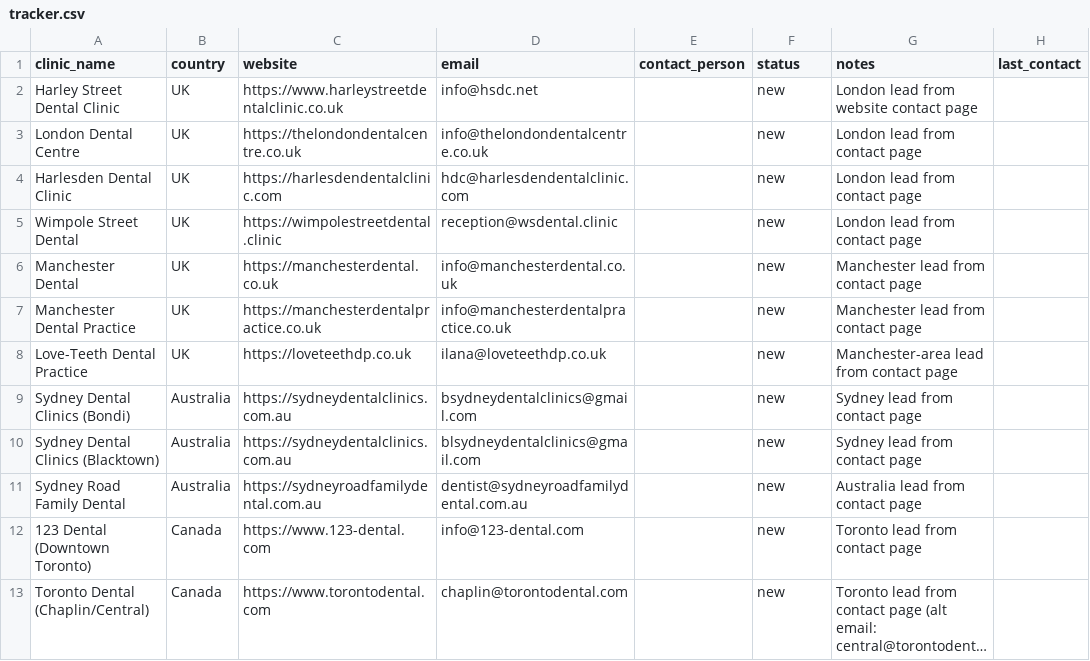
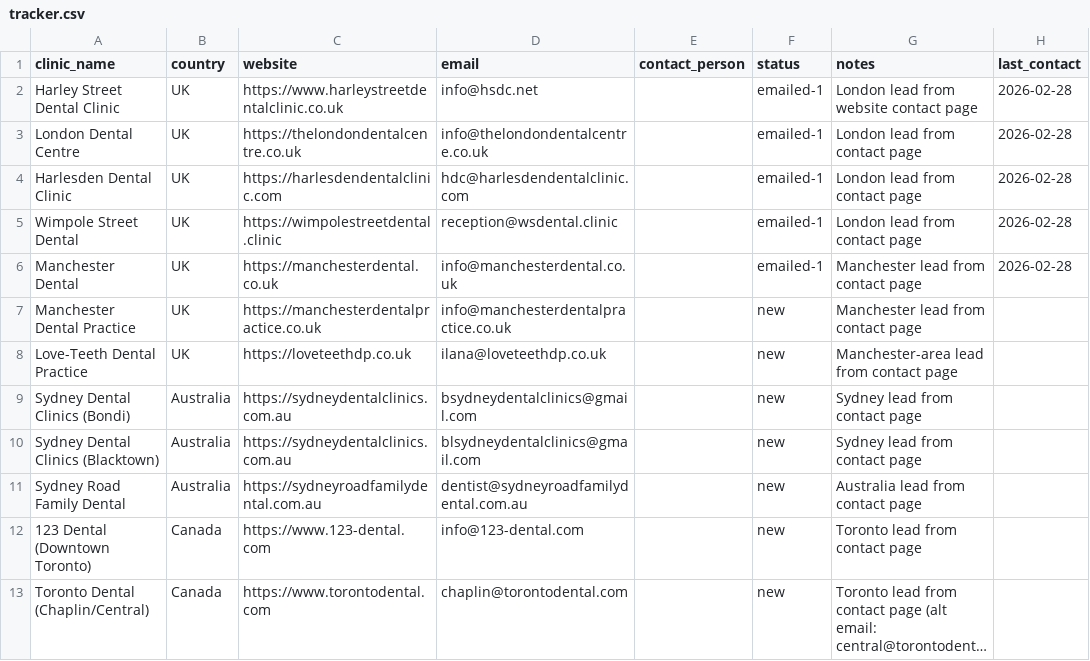
Before and after one commit to aydncy/clinicflowac-oss, a CSV file: outreach/tracker.csv, drawn as a sheet; long unchanged cells end in ….

Commit message:
docs: update outreach status (batch 1 - 5 emails sent)

```diff
--- a/outreach/tracker.csv
+++ b/outreach/tracker.csv
@@ -1,7 +1,7 @@
 clinic_name,country,website,email,contact_person,status,notes,last_contact
-Harley Street Dental Clinic,UK,https://www.harleystreetdentalclinic.co.uk,info@hsdc.net,,new,London lead from website contact page,
-London Dental Centre,UK,https://thelondondentalcentre.co.uk,info@thelondondentalcentre.co.uk,,new,London lead from contact page,
-Harlesden Dental Clinic,UK,https://harlesdendentalclinic.com,hdc@harlesdendentalclinic.com,,new,London lead from contact page,
-Wimpole Street Dental,UK,https://wimpolestreetdental.clinic,reception@wsdental.clinic,,new,London lead from contact page,
-Manchester Dental,UK,https://manchesterdental.co.uk,info@manchesterdental.co.uk,,new,Manchester lead from contact page,
+Harley Street Dental Clinic,UK,https://www.harleystreetdentalclinic.co.uk,info@hsdc.net,,emailed-1,London lead from website contact page,2026-02-28
+London Dental Centre,UK,https://thelondondentalcentre.co.uk,info@thelondondentalcentre.co.uk,,emailed-1,London lead from contact page,2026-02-28
+Harlesden Dental Clinic,UK,https://harlesdendentalclinic.com,hdc@harlesdendentalclinic.com,,emailed-1,London lead from contact page,2026-02-28
+Wimpole Street Dental,UK,https://wimpolestreetdental.clinic,reception@wsdental.clinic,,emailed-1,London lead from contact page,2026-02-28
+Manchester Dental,UK,https://manchesterdental.co.uk,info@manchesterdental.co.uk,,emailed-1,Manchester lead from contact page,2026-02-28
 Manchester Dental Practice,UK,https://manchesterdentalpractice.co.uk,info@manchesterdentalpractice.co.uk,,new,Manchester lead from contact page,
```
